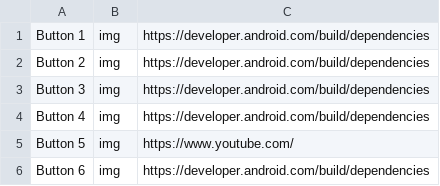
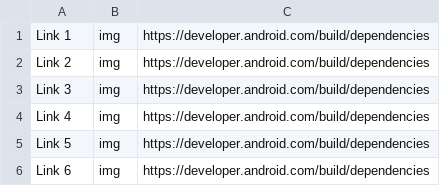
Before and after one commit to nathanbowley98/vascularSurgeryApp, a CSV file: app/src/main/res/raw/dummy_data.csv, drawn as a sheet.

Commit message:
Added remaining buttons to home page

```diff
--- a/app/src/main/res/raw/dummy_data.csv
+++ b/app/src/main/res/raw/dummy_data.csv
@@ -1,6 +1,6 @@
-Button 1, img, https://developer.android.com/build/dependencies
-Button 2, img, https://developer.android.com/build/dependencies
-Button 3, img, https://developer.android.com/build/dependencies
-Button 4, img, https://developer.android.com/build/dependencies
-Button 5, img, https://www.youtube.com/
-Button 6, img, https://developer.android.com/build/dependencies
+Link 1, img, https://developer.android.com/build/dependencies
+Link 2, img, https://developer.android.com/build/dependencies
+Link 3, img, https://developer.android.com/build/dependencies
+Link 4, img, https://developer.android.com/build/dependencies
+Link 5, img, https://developer.android.com/build/dependencies
+Link 6, img, https://developer.android.com/build/dependencies
```
Also changed, not shown: 6 other files.
